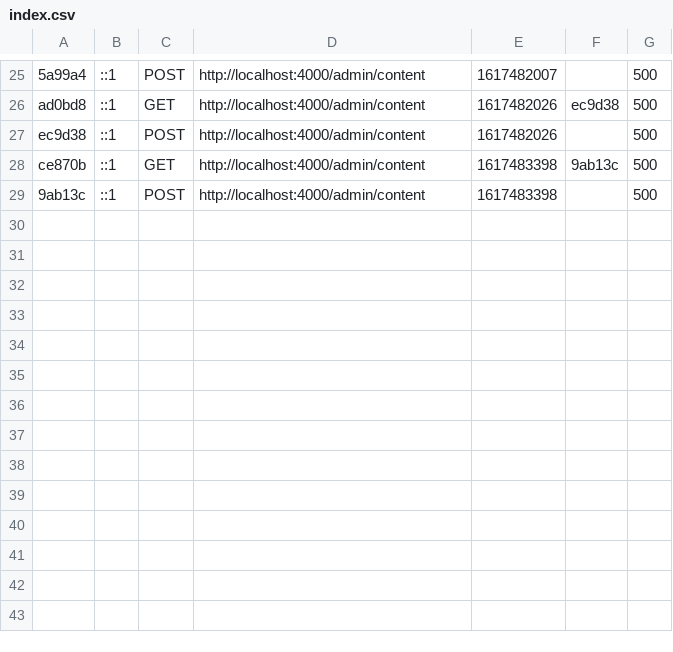
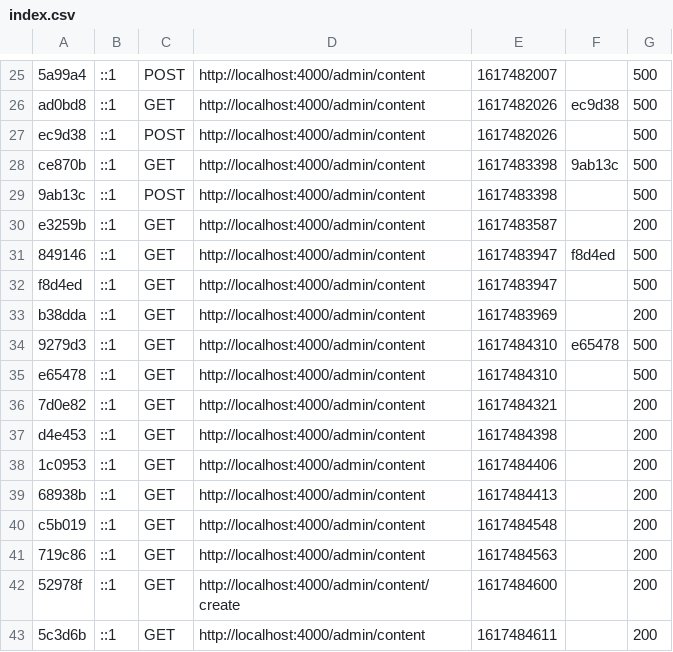
Before and after one commit to ibrahimtuksal/symfony_denemeler, a CSV file: var/cache/dev/profiler/index.csv, drawn as a sheet; only a part is shown, gaps mark what is left out; the diff names each change by its address in the sheet, - before the commit and + after, or states it on an @@ line.

Commit message:
content listed

```diff
--- a/var/cache/dev/profiler/index.csv
+++ b/var/cache/dev/profiler/index.csv
+row 30: e3259b | ::1 | GET | http://localhost:4000/admin/content | 1617483587 |  | 200
+row 31: 849146 | ::1 | GET | http://localhost:4000/admin/content | 1617483947 | f8d4ed | 500
+row 32: f8d4ed | ::1 | GET | http://localhost:4000/admin/content | 1617483947 |  | 500
+row 33: b38dda | ::1 | GET | http://localhost:4000/admin/content | 1617483969 |  | 200
+row 34: 9279d3 | ::1 | GET | http://localhost:4000/admin/content | 1617484310 | e65478 | 500
+row 35: e65478 | ::1 | GET | http://localhost:4000/admin/content | 1617484310 |  | 500
+row 36: 7d0e82 | ::1 | GET | http://localhost:4000/admin/content | 1617484321 |  | 200
+row 37: d4e453 | ::1 | GET | http://localhost:4000/admin/content | 1617484398 |  | 200
+row 38: 1c0953 | ::1 | GET | http://localhost:4000/admin/content | 1617484406 |  | 200
+row 39: 68938b | ::1 | GET | http://localhost:4000/admin/content | 1617484413 |  | 200
+row 40: c5b019 | ::1 | GET | http://localhost:4000/admin/content | 1617484548 |  | 200
+row 41: 719c86 | ::1 | GET | http://localhost:4000/admin/content | 1617484563 |  | 200
+row 42: 52978f | ::1 | GET | http://localhost:4000/admin/content/create | 1617484600 |  | 200
+row 43: 5c3d6b | ::1 | GET | http://localhost:4000/admin/content | 1617484611 |  | 200
```
Also changed, not shown: 29 other files.
